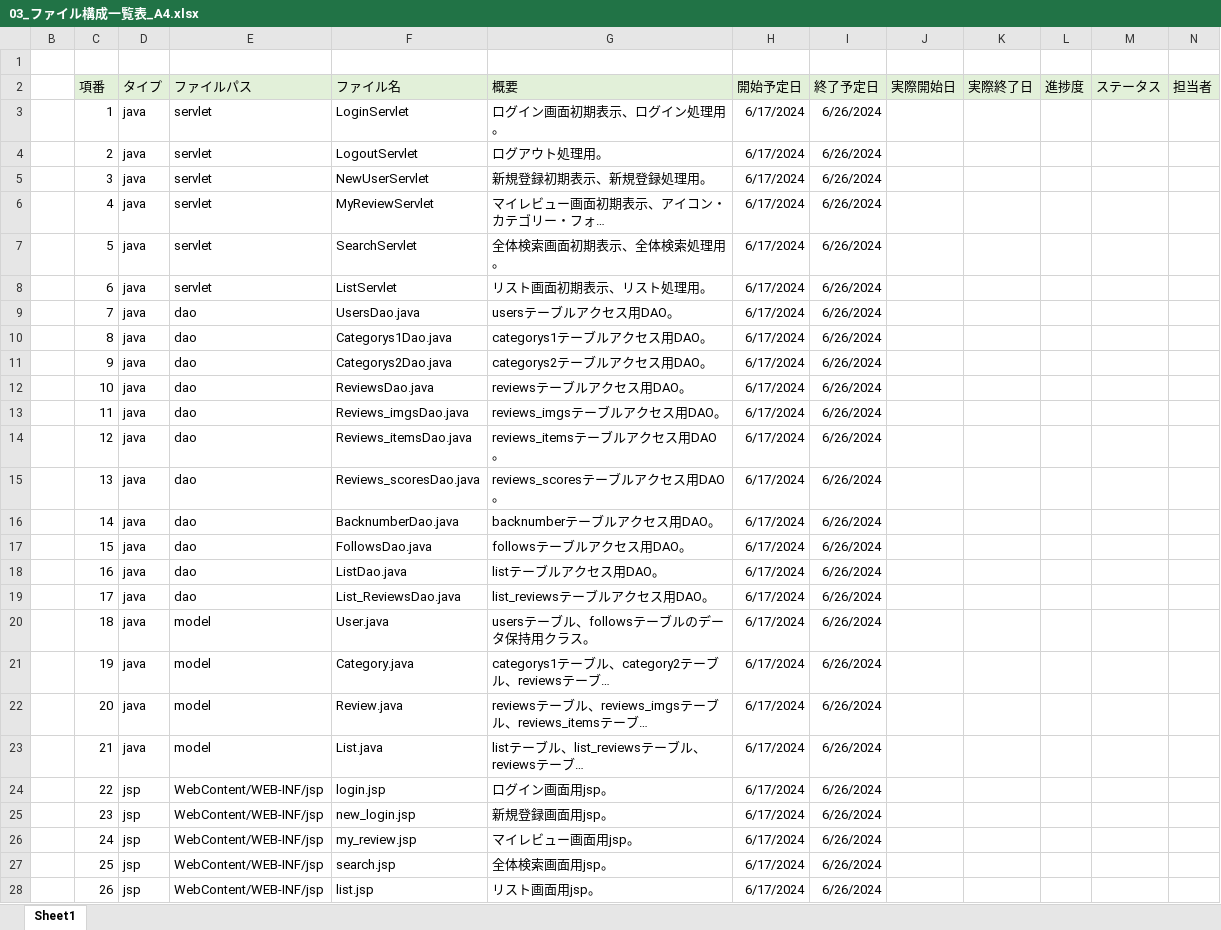
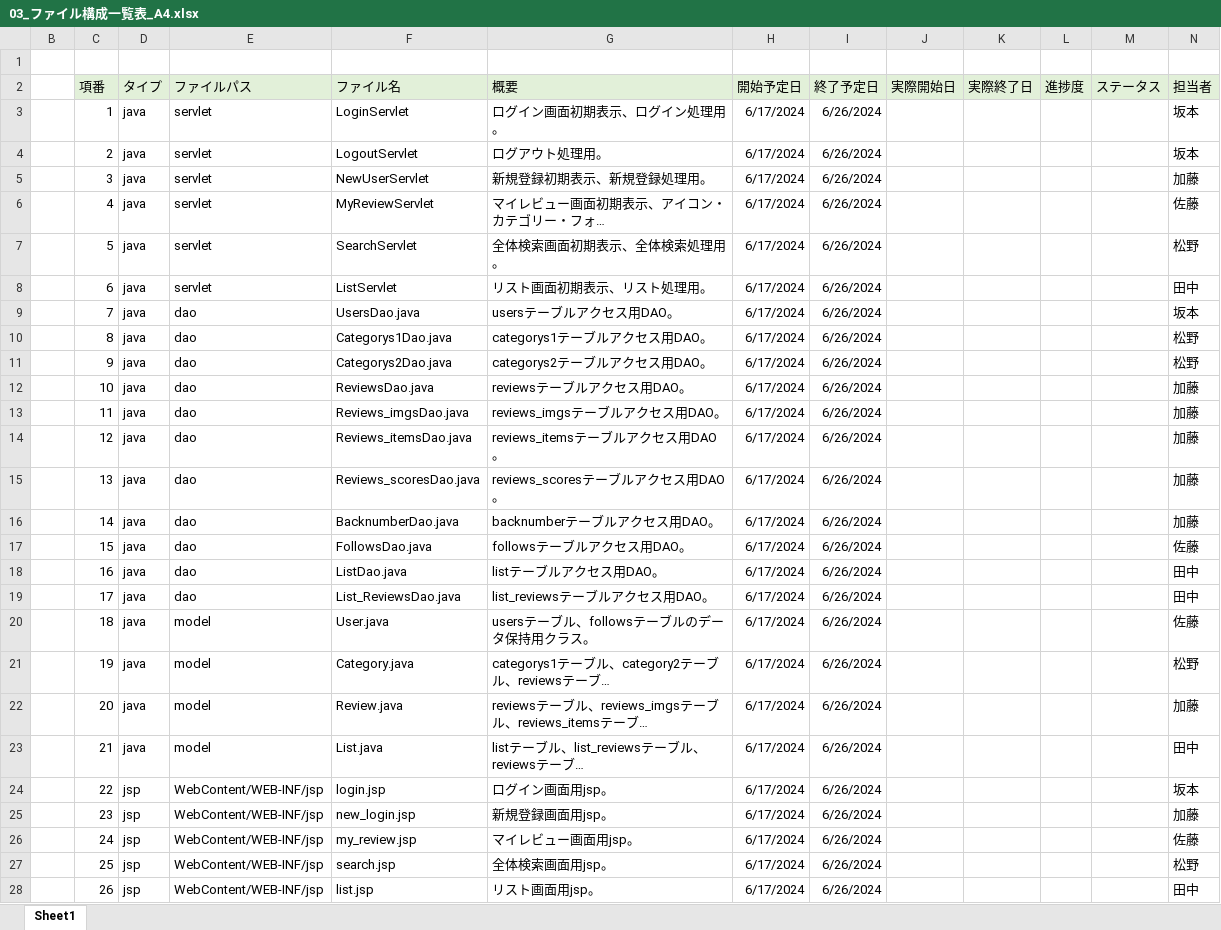
Before and after one commit to plusdojo2024/A4, an Excel workbook: doc/03_内部設計/03_ファイル構成一覧表_A4.xlsx, sheet Sheet1, drawn as a sheet; only a part is shown; long unchanged cells end in …; values as stored, in another font and other column widths than the file's, no borders; the diff covers the shown part only; the diff names each change by its address in the sheet, - before the commit and + after, or states it on an @@ line.

```diff
--- a/doc/03_内部設計/03_ファイル構成一覧表_A4.xlsx (sheet Sheet1)
+++ b/doc/03_内部設計/03_ファイル構成一覧表_A4.xlsx (sheet Sheet1)
-N3:N4 (担当者): (empty)
+N3:N4 (担当者): 坂本
-N5 (担当者): (empty)
+N5 (担当者): 加藤
-N6 (担当者): (empty)
+N6 (担当者): 佐藤
-N7 (担当者): (empty)
+N7 (担当者): 松野
-N8 (担当者): (empty)
+N8 (担当者): 田中
-N9 (担当者): (empty)
+N9 (担当者): 坂本
-N10:N11 (担当者): (empty)
+N10:N11 (担当者): 松野
-N12:N16 (担当者): (empty)
+N12:N16 (担当者): 加藤
-N17 (担当者): (empty)
+N17 (担当者): 佐藤
-N18:N19 (担当者): (empty)
+N18:N19 (担当者): 田中
-N20 (担当者): (empty)
+N20 (担当者): 佐藤
-N21 (担当者): (empty)
+N21 (担当者): 松野
-N22 (担当者): (empty)
+N22 (担当者): 加藤
-N23 (担当者): (empty)
+N23 (担当者): 田中
-N24 (担当者): (empty)
+N24 (担当者): 坂本
-N25 (担当者): (empty)
+N25 (担当者): 加藤
-N26 (担当者): (empty)
+N26 (担当者): 佐藤
-N27 (担当者): (empty)
+N27 (担当者): 松野
-N28 (担当者): (empty)
+N28 (担当者): 田中
```
Also changed, not shown: 12 edited cells elsewhere in this sheet, 2 other files.
